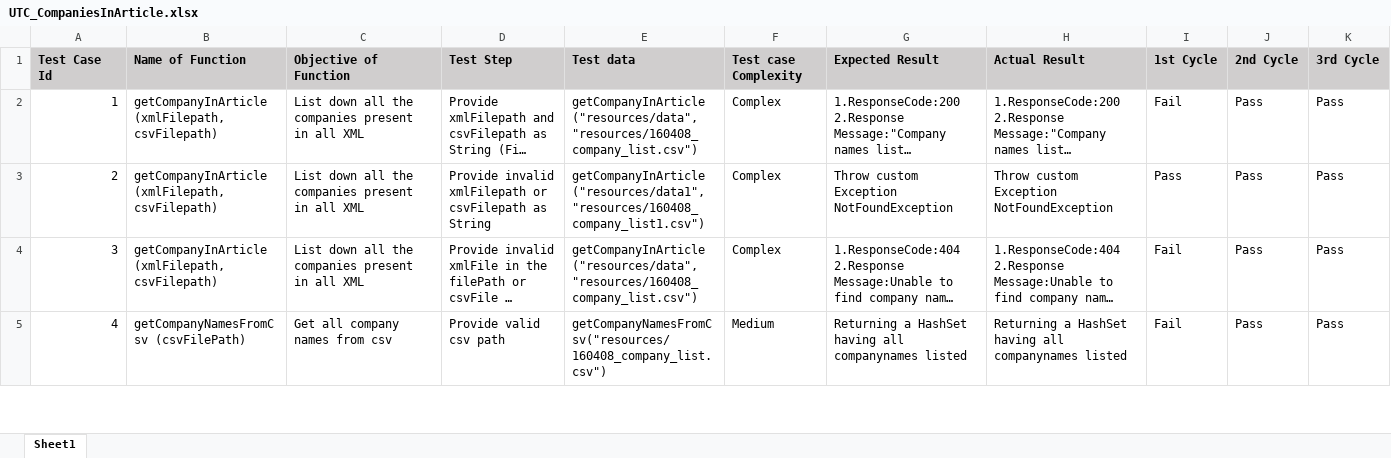
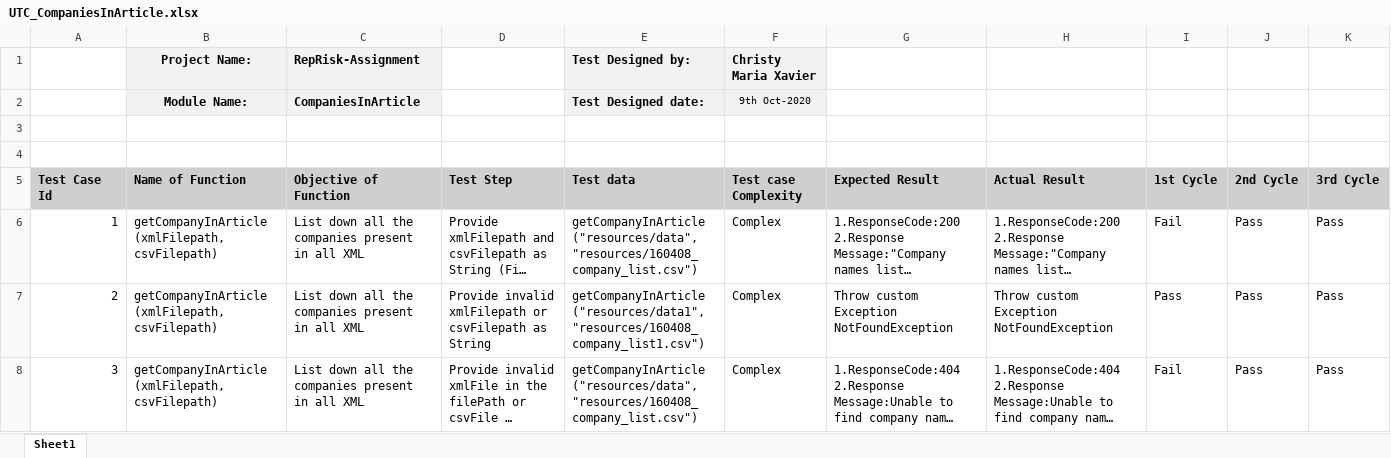
Before and after one commit to Christy-debug/repRisk, an Excel workbook: repRisk-backend/resources/UTC_CompaniesInArticle.xlsx, sheet Sheet1, drawn as a sheet; only a part is shown; the shorter side is filled out with more unchanged rows; long unchanged cells end in …; values as stored, in another font and other column widths than the file's, no borders; rows hold the shown columns only; the diff names each change by its address in the sheet, - before the commit and + after, or states it on an @@ line.

```diff
--- a/repRisk-backend/resources/UTC_CompaniesInArticle.xlsx (sheet Sheet1)
+++ b/repRisk-backend/resources/UTC_CompaniesInArticle.xlsx (sheet Sheet1)
+row 1:  | Project Name: | RepRisk-Assignment |  | Test Designed by: | Christy Maria Xavier
+row 2:  | Module Name: | CompaniesInArticle |  | Test Designed date: | 9th Oct-2020
+row 3: (empty)
+row 4: (empty)
```
Also changed, not shown: 1 other file.
